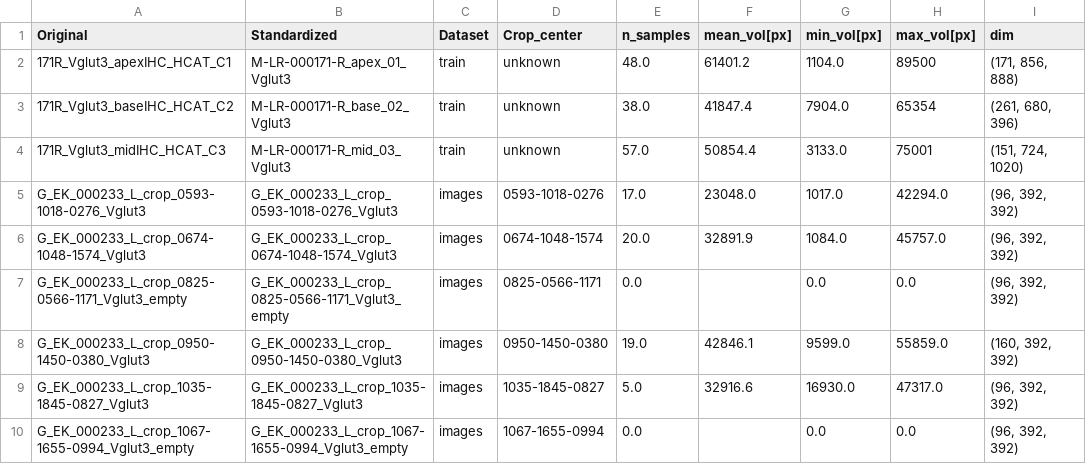
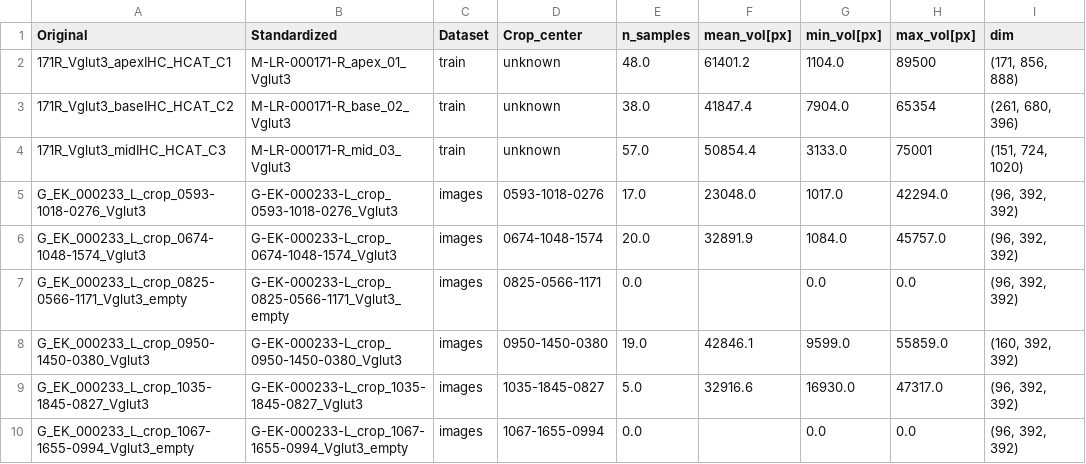
Before and after one commit to computational-cell-analytics/cochlea-net, a TSV file: doc/data/IHC_v10.tsv, drawn as a sheet; only a part is shown; the diff covers the shown part only; the diff names each change by its address in the sheet, - before the commit and + after, or states it on an @@ line.

```diff
--- a/doc/data/IHC_v10.tsv
+++ b/doc/data/IHC_v10.tsv
-B5 (Standardized): G_EK_000233_L_crop_0593-1018-0276_Vglut3
+B5 (Standardized): G-EK-000233-L_crop_0593-1018-0276_Vglut3
-B6 (Standardized): G_EK_000233_L_crop_0674-1048-1574_Vglut3
+B6 (Standardized): G-EK-000233-L_crop_0674-1048-1574_Vglut3
-B7 (Standardized): G_EK_000233_L_crop_0825-0566-1171_Vglut3_empty
+B7 (Standardized): G-EK-000233-L_crop_0825-0566-1171_Vglut3_empty
-B8 (Standardized): G_EK_000233_L_crop_0950-1450-0380_Vglut3
+B8 (Standardized): G-EK-000233-L_crop_0950-1450-0380_Vglut3
-B9 (Standardized): G_EK_000233_L_crop_1035-1845-0827_Vglut3
+B9 (Standardized): G-EK-000233-L_crop_1035-1845-0827_Vglut3
-B10 (Standardized): G_EK_000233_L_crop_1067-1655-0994_Vglut3_empty
+B10 (Standardized): G-EK-000233-L_crop_1067-1655-0994_Vglut3_empty
```
Also changed, not shown: 9 edited cells elsewhere in this file, doc/data/IHC_v11.tsv, doc/data/IHC_v4.tsv, 16 other files.
